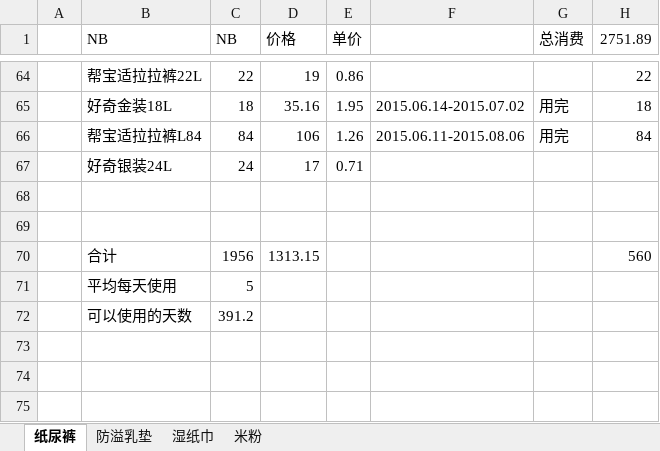
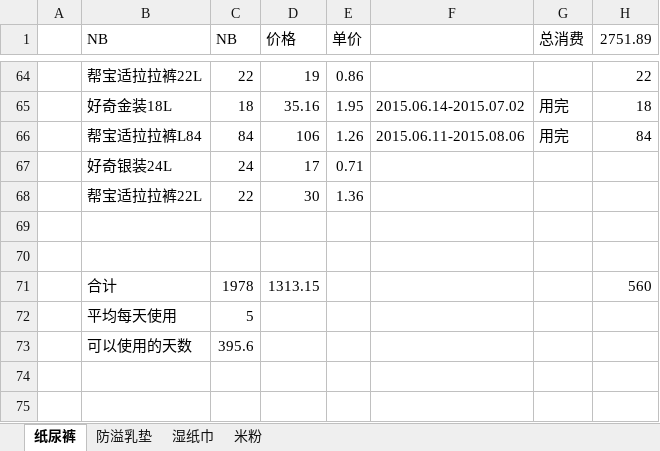
Before and after one commit to cnmud/832588m1pwG22w5t74PT0odv657C7m, an Excel workbook: 我的家/苏心妍日用.xlsx, sheet 纸尿裤, drawn as a sheet; only a part is shown, gaps mark what is left out; the shorter side is filled out with more unchanged rows; values as stored, in another font and other column widths than the file's, no borders; addresses are those after the commit; the diff names each change by its address in the sheet, - before the commit and + after, or states it on an @@ line.

```diff
--- a/我的家/苏心妍日用.xlsx (sheet 纸尿裤)
+++ b/我的家/苏心妍日用.xlsx (sheet 纸尿裤)
+row 68:  | 帮宝适拉拉裤22L | 22 | 30 | 1.36
-C71 (NB): 1956
+C71 (NB): 1978
-C73 (NB): 391.2
+C73 (NB): 395.6
```
Also changed, not shown: formulas that keep their value, 我的家/招财宝.xlsx, 1 other file.
